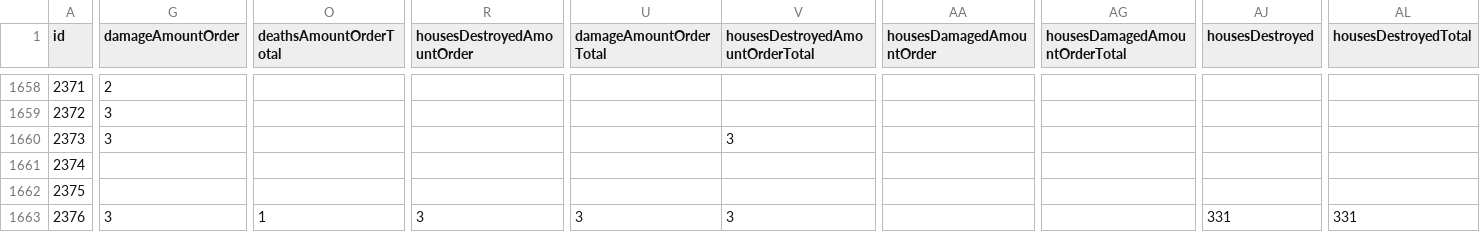
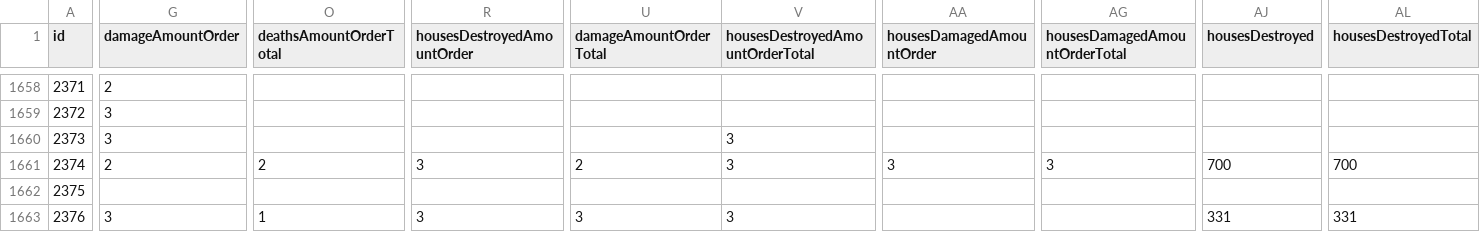
Before and after one commit to Biblejustin/correlations, a CSV file: data/noaa_significant_earthquakes.csv, drawn as a sheet; only a part is shown, gaps mark what is left out; the diff names each change by its address in the sheet, - before the commit and + after, or states it on an @@ line.

Commit message:
Update data through 2026-08-22
Data refresh 2026-08-22 (previous: 2026-08-21)

| Catalog | Previous | Current | Δ |
|---|---|---|---|
| USGS M≥4 (1965+) | 534,814 | 534,884 | +70 |
| USGS M≥6.5 (1900+) | 4,720 | 4,720 | 0 |
| NGDC significant (fatalities table) | 4,091 | 4,091 | 0 |
| SILSO sunspot days | 76,183 | 76,183 | 0 |
| GFZ Kp/F10.7 days | 34,566 | 34,567 | +1 |
| NGDC significant quakes CSV | 6,695 | 6,695 | 0 |
| NGDC volcanic events CSV | 900 | 900 | 0 |
| UCDP/PRIO conflict-years | 2,752 | 2,752 | 0 |
| OWID terrorism year-rows | 51 | 51 | 0 |

Close calls (global M6.0–6.4, below the M≥6.5 band, since 2026-08-21):
  M6.2  2026-08-22  Scotia Sea

```diff
--- a/data/noaa_significant_earthquakes.csv
+++ b/data/noaa_significant_earthquakes.csv
-G1661 (damageAmountOrder): (empty)
+G1661 (damageAmountOrder): 2
-O1661 (deathsAmountOrderTotal): (empty)
+O1661 (deathsAmountOrderTotal): 2
-R1661 (housesDestroyedAmountOrder): (empty)
+R1661 (housesDestroyedAmountOrder): 3
-U1661 (damageAmountOrderTotal): (empty)
+U1661 (damageAmountOrderTotal): 2
-V1661 (housesDestroyedAmountOrderTotal): (empty)
+V1661 (housesDestroyedAmountOrderTotal): 3
-AA1661 (housesDamagedAmountOrder): (empty)
+AA1661 (housesDamagedAmountOrder): 3
-AG1661 (housesDamagedAmountOrderTotal): (empty)
+AG1661 (housesDamagedAmountOrderTotal): 3
-AJ1661 (housesDestroyed): (empty)
+AJ1661 (housesDestroyed): 700
-AL1661 (housesDestroyedTotal): (empty)
+AL1661 (housesDestroyedTotal): 700
```
Also changed, not shown: 29 other files.
